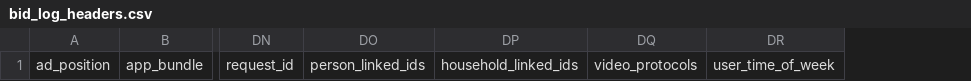
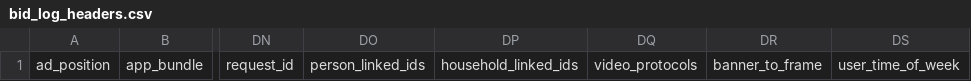
Before and after one commit to BeeswaxIO/beeswax-api, a CSV file: beeswax/logs/batch/bid_log_headers.csv, drawn as a sheet; only a part is shown, gaps mark what is left out; the diff names each change by its address in the sheet, - before the commit and + after, or states it on an @@ line.

Commit message:
Update bid_log_headers.csv

```diff
--- a/beeswax/logs/batch/bid_log_headers.csv
+++ b/beeswax/logs/batch/bid_log_headers.csv
+column DR, row 1: banner_to_frame
```
